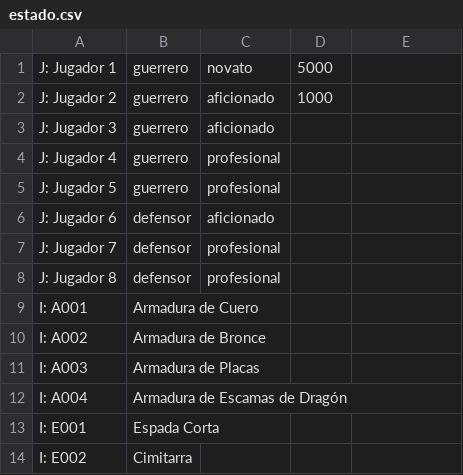
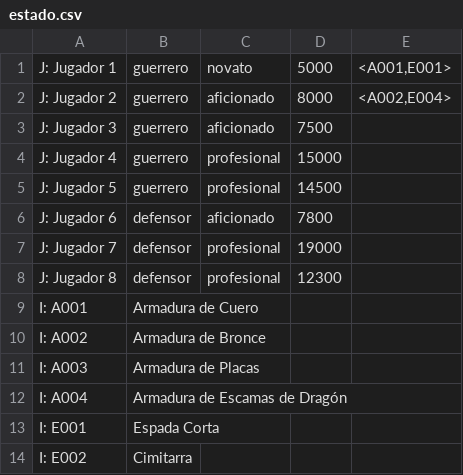
Before and after one commit to dpmbaltar/edat, a CSV file: src/tpfinal/estado.csv, drawn as a sheet; only a part is shown.

```diff
--- a/src/tpfinal/estado.csv
+++ b/src/tpfinal/estado.csv
@@ -1,9 +1,9 @@
-J: Jugador 1;guerrero;novato;5000
-J: Jugador 2;guerrero;aficionado;1000
-J: Jugador 3;guerrero;aficionado;
-J: Jugador 4;guerrero;profesional;
-J: Jugador 5;guerrero;profesional;
-J: Jugador 6;defensor;aficionado;
-J: Jugador 7;defensor;profesional;
-J: Jugador 8;defensor;profesional;
+J: Jugador 1;guerrero;novato;5000;<A001,E001>
+J: Jugador 2;guerrero;aficionado;8000;<A002,E004>
+J: Jugador 3;guerrero;aficionado;7500;
+J: Jugador 4;guerrero;profesional;15000
+J: Jugador 5;guerrero;profesional;14500
+J: Jugador 6;defensor;aficionado;7800
+J: Jugador 7;defensor;profesional;19000
+J: Jugador 8;defensor;profesional;12300
 I: A001;Armadura de Cuero;;
```
Also changed, not shown: 6 other files.
